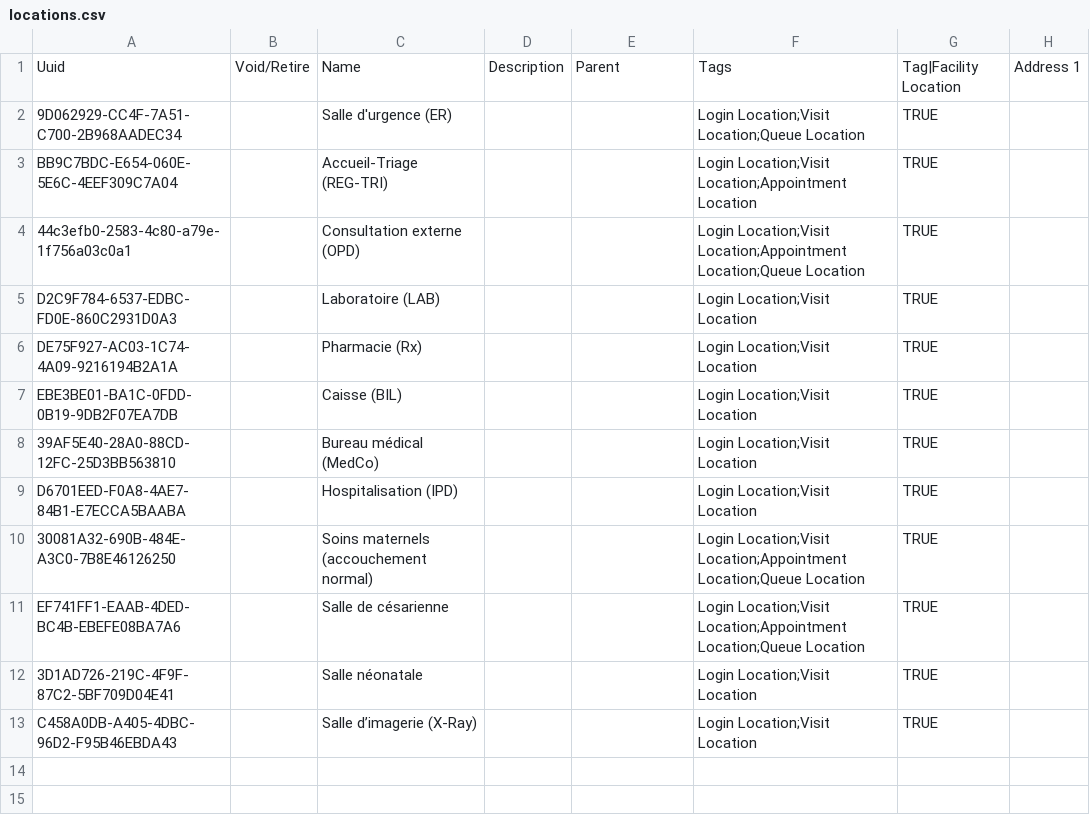
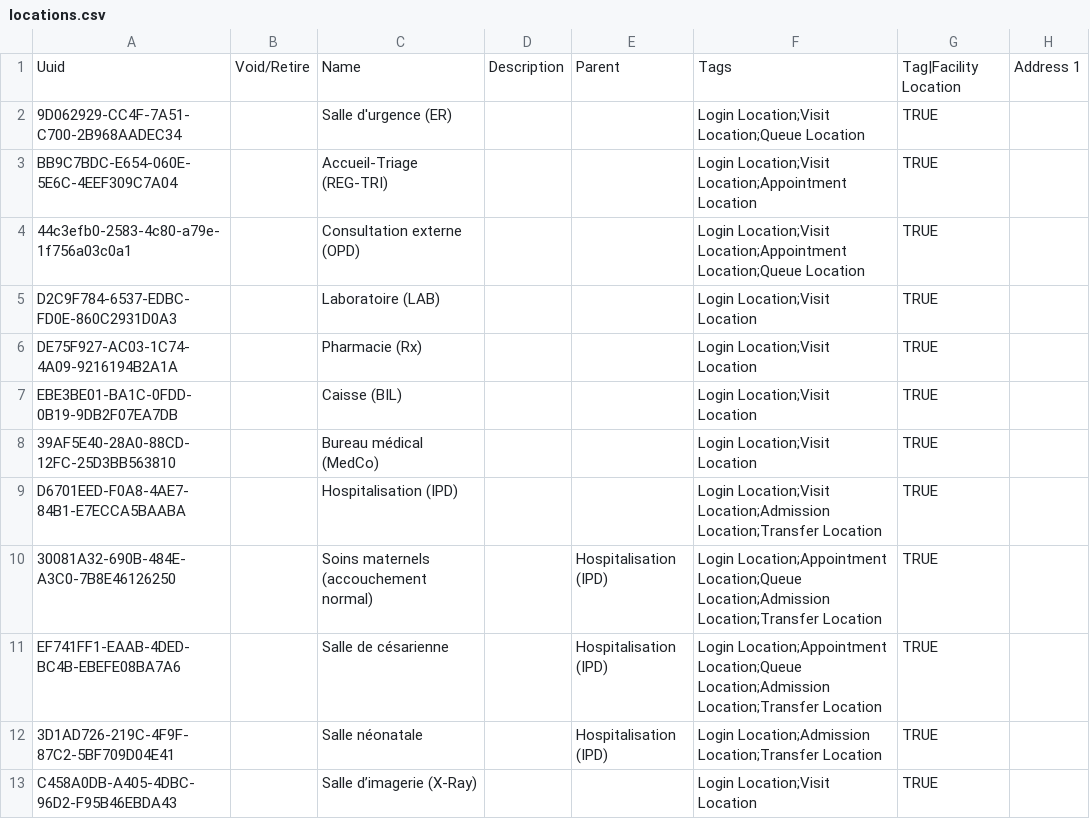
Before and after one commit to isaac-maya/UVL-EMR, a CSV file: sites/mugamba/configs/openmrs/initializer_config/locations/locations.csv, drawn as a sheet; only a part is shown; the diff names each change by its address in the sheet, - before the commit and + after, or states it on an @@ line.

```diff
--- a/sites/mugamba/configs/openmrs/initializer_config/locations/locations.csv
+++ b/sites/mugamba/configs/openmrs/initializer_config/locations/locations.csv
-F9: Login Location;Visit Location
+F9: Login Location;Visit Location;Admission Location;Transfer Location
-E10:E12: (empty)
+E10:E12: Hospitalisation (IPD)
-F10:F11: Login Location;Visit Location;Appointment Location;Queue Location
+F10:F11: Login Location;Appointment Location;Queue Location;Admission Location;Transfer Location
-F12: Login Location;Visit Location
+F12: Login Location;Admission Location;Transfer Location
```
Also changed, not shown: 6 other files.
